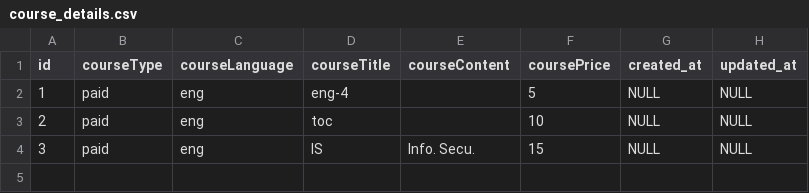
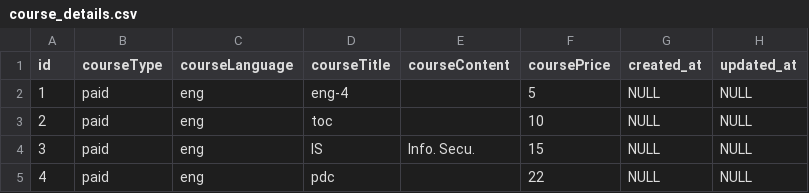
Before and after one commit to Sagar13Pro/STUDY_EARTH, a CSV file: SQL Data CSV/course_details.csv, drawn as a sheet; the diff names each change by its address in the sheet, - before the commit and + after, or states it on an @@ line.

```diff
--- a/SQL Data CSV/course_details.csv
+++ b/SQL Data CSV/course_details.csv
+row 5: 4 | paid | eng | pdc |  | 22 | NULL | NULL
```
Also changed, not shown: SQL Data CSV/course_materials.csv, SQL Data CSV/customers.csv, 25 other files.
